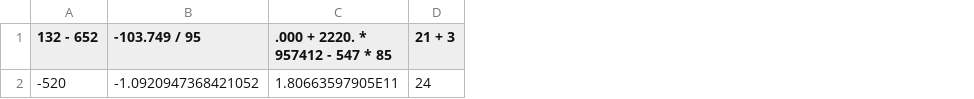
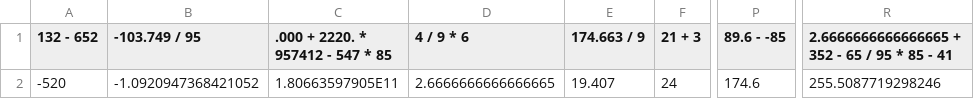
Before and after one commit to T-Cope3/eclipse-workspace-Fall-2021, a CSV file: Trial WindowBuilder/calculateHistory.csv, drawn as a sheet; only a part is shown, gaps mark what is left out; the diff names each change by its address in the sheet, - before the commit and + after, or states it on an @@ line.

```diff
--- a/Trial WindowBuilder/calculateHistory.csv
+++ b/Trial WindowBuilder/calculateHistory.csv
+column D (4 / 9 * 6), row 2: 2.6666666666666665
+column E (174.663 / 9), row 2: 19.407
+column P (89.6 - -85), row 2: 174.6
+column R, rows 1-2: 2.6666666666666665 + 352 - 65 / 95 * 85 - 41 | 255.5087719298246
```
Also changed, not shown: 21 other files.
